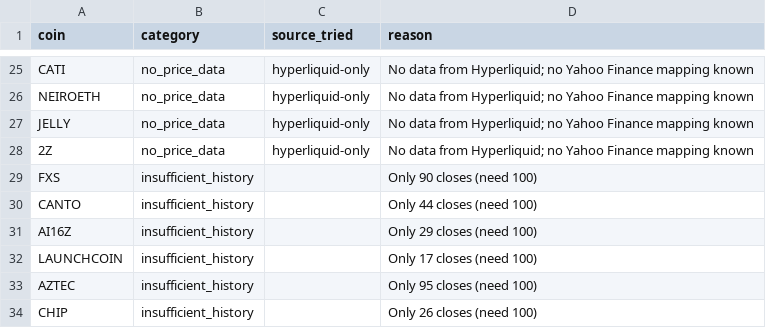
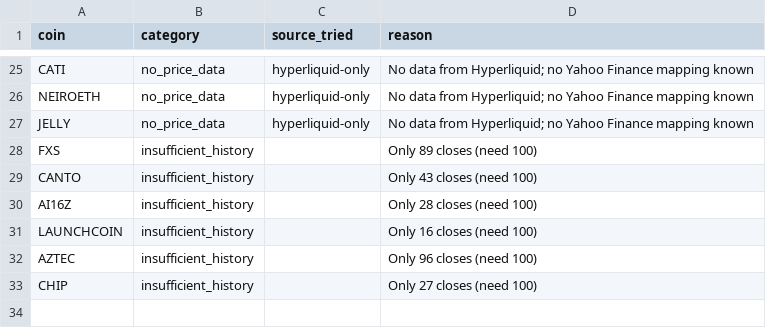
Before and after one commit to akiforge-lab/hyperliquid-momentum-scanner, a CSV file: output/missing_symbols.csv, drawn as a sheet; only a part is shown, gaps mark what is left out.

```diff
--- a/output/missing_symbols.csv
+++ b/output/missing_symbols.csv
@@ -27,8 +27,7 @@ NEIROETH,no_price_data,hyperliquid-only,No data from Hyperliquid; no Yahoo Finan
 JELLY,no_price_data,hyperliquid-only,No data from Hyperliquid; no Yahoo Finance mapping known
-2Z,no_price_data,hyperliquid-only,No data from Hyperliquid; no Yahoo Finance mapping known
-FXS,insufficient_history,,Only 90 closes (need 100)
-CANTO,insufficient_history,,Only 44 closes (need 100)
-AI16Z,insufficient_history,,Only 29 closes (need 100)
-LAUNCHCOIN,insufficient_history,,Only 17 closes (need 100)
-AZTEC,insufficient_history,,Only 95 closes (need 100)
-CHIP,insufficient_history,,Only 26 closes (need 100)
+FXS,insufficient_history,,Only 89 closes (need 100)
+CANTO,insufficient_history,,Only 43 closes (need 100)
+AI16Z,insufficient_history,,Only 28 closes (need 100)
+LAUNCHCOIN,insufficient_history,,Only 16 closes (need 100)
+AZTEC,insufficient_history,,Only 96 closes (need 100)
+CHIP,insufficient_history,,Only 27 closes (need 100)
```
Also changed, not shown: output/all_rankings.csv, output/pair_momentum.csv, 8 other files.
